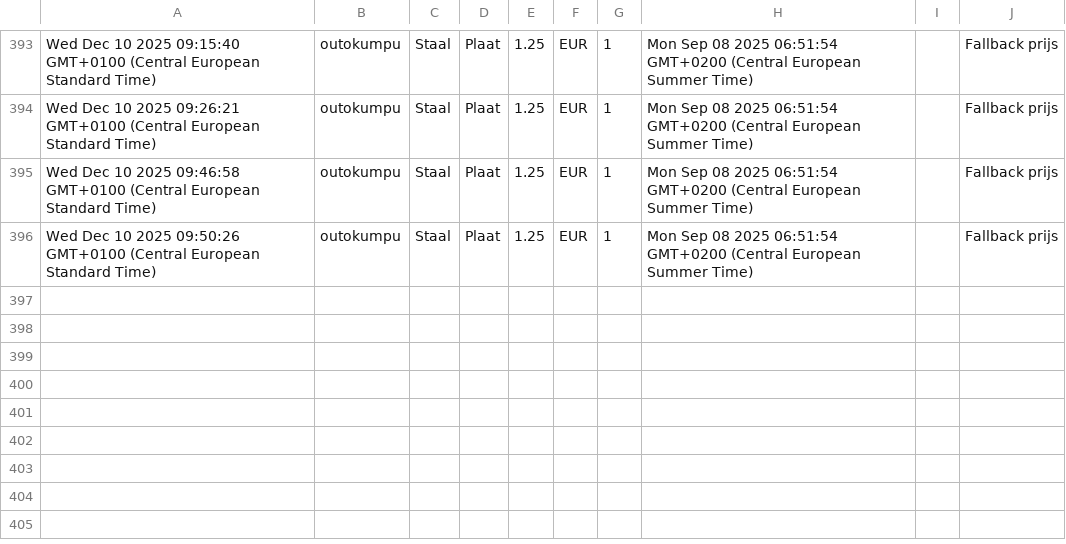
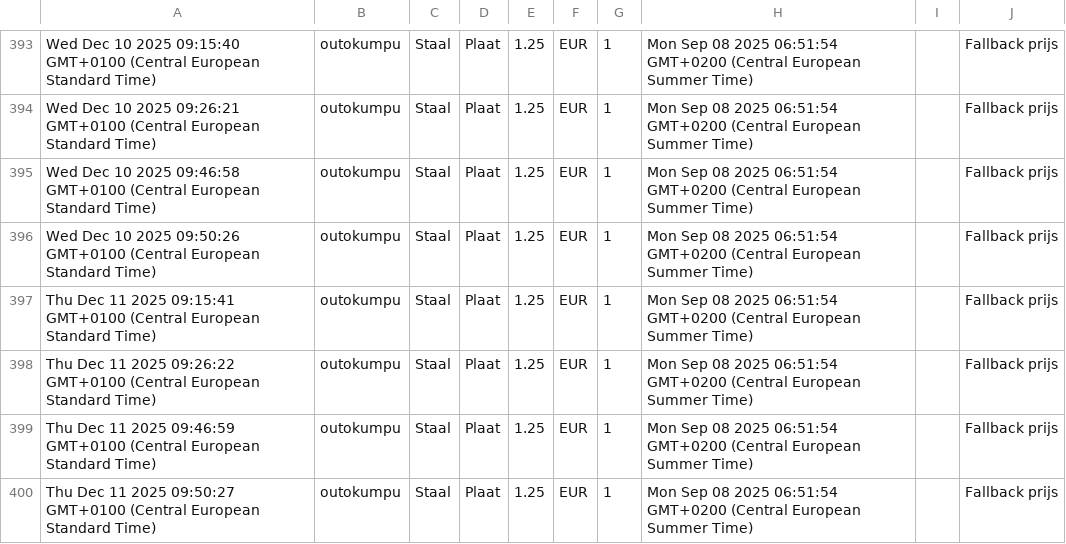
Before and after one commit to gerrit0492-create/Cost-forge-2, a CSV file: data/history.csv, drawn as a sheet; only a part is shown, gaps mark what is left out.

Commit message:
Update history.csv vanuit Google Sheets

```diff
--- a/data/history.csv
+++ b/data/history.csv
@@ -396 +396,5 @@ Wed Dec 10 2025 09:46:58 GMT+0100 (Central European Standard Time),outokumpu,Sta
 Wed Dec 10 2025 09:50:26 GMT+0100 (Central European Standard Time),outokumpu,Staal,Plaat,1.25,EUR,1,Mon Sep 08 2025 06:51:54 GMT+0200 (Central European Summer Time),,Fallback prijs
+Thu Dec 11 2025 09:15:41 GMT+0100 (Central European Standard Time),outokumpu,Staal,Plaat,1.25,EUR,1,Mon Sep 08 2025 06:51:54 GMT+0200 (Central European Summer Time),,Fallback prijs
+Thu Dec 11 2025 09:26:22 GMT+0100 (Central European Standard Time),outokumpu,Staal,Plaat,1.25,EUR,1,Mon Sep 08 2025 06:51:54 GMT+0200 (Central European Summer Time),,Fallback prijs
+Thu Dec 11 2025 09:46:59 GMT+0100 (Central European Standard Time),outokumpu,Staal,Plaat,1.25,EUR,1,Mon Sep 08 2025 06:51:54 GMT+0200 (Central European Summer Time),,Fallback prijs
+Thu Dec 11 2025 09:50:27 GMT+0100 (Central European Standard Time),outokumpu,Staal,Plaat,1.25,EUR,1,Mon Sep 08 2025 06:51:54 GMT+0200 (Central European Summer Time),,Fallback prijs
```
